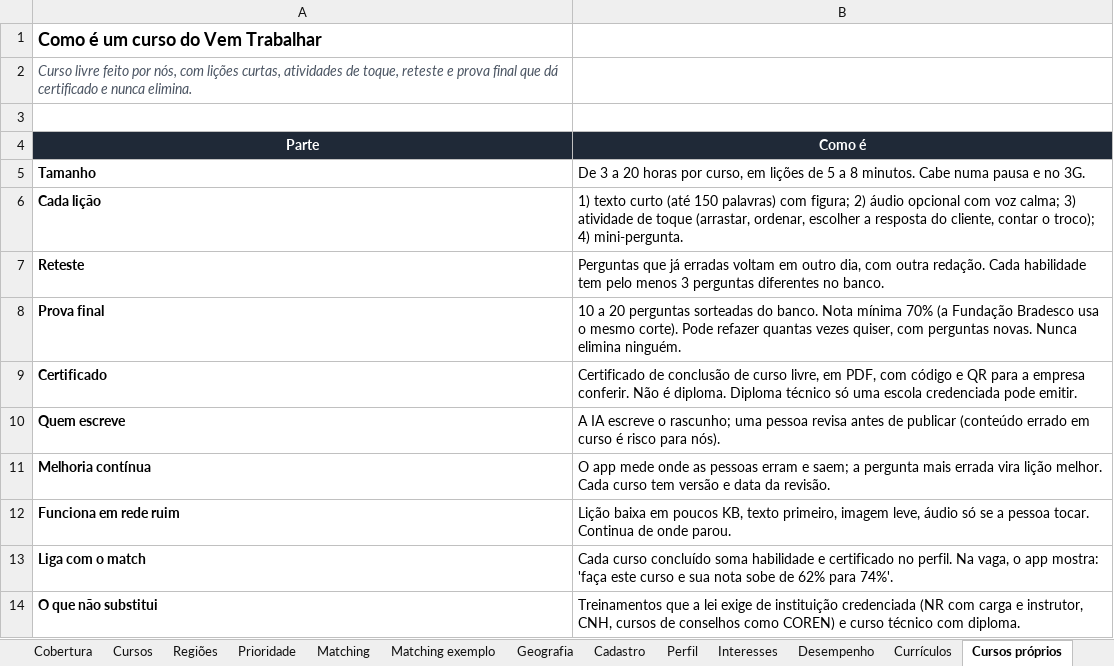
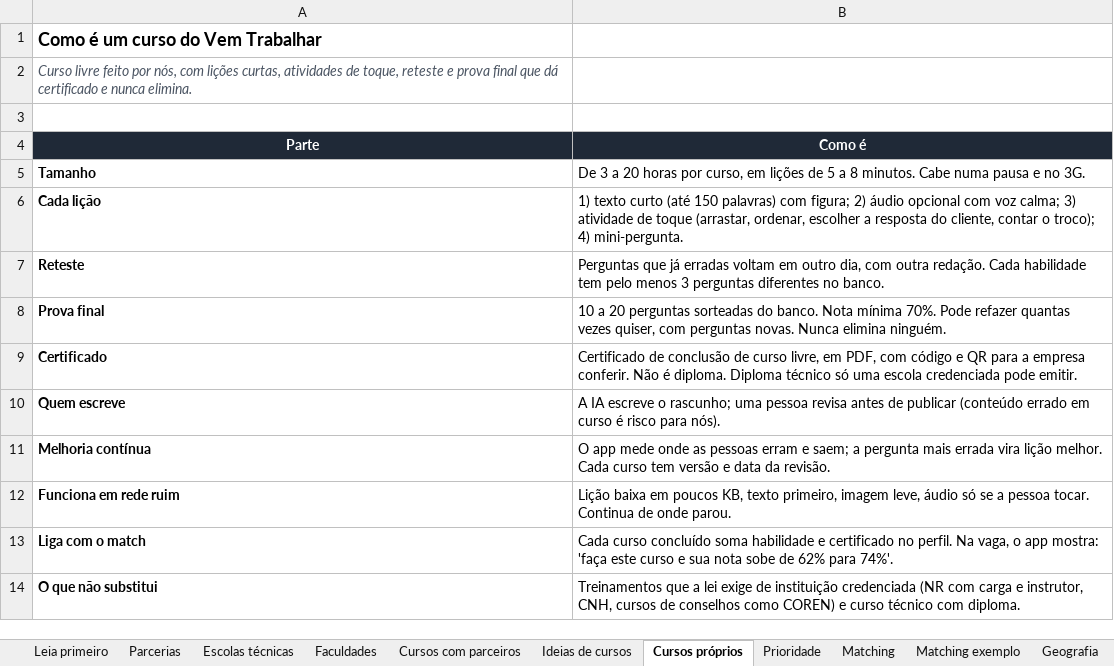
Before and after one commit to oficinaviatotal-debug/Vem-Comer, an Excel workbook: docs/planilhas/Vem-Trabalhar-planilhas.xlsx, sheet Cursos próprios, drawn as a sheet; values as stored, in another font and other column widths than the file's, no borders; the diff names each change by its address in the sheet, - before the commit and + after, or states it on an @@ line.

```diff
--- a/docs/planilhas/Vem-Trabalhar-planilhas.xlsx (sheet Cursos próprios)
+++ b/docs/planilhas/Vem-Trabalhar-planilhas.xlsx (sheet Cursos próprios)
-sheet tab: Cobertura
+sheet tab: Parcerias
-sheet tab: Cursos
+sheet tab: Escolas técnicas
-sheet tab: Regiões
+sheet tab: Faculdades
+sheet tab: Cursos com parceiros
@@ sheet tab order changed: Leia primeiro | Parcerias | Escolas técnicas | Faculdades | Cursos com parceiros | Ideias de cursos | Cursos próprios | Prioridade | Matching | Matching exemplo | Geografia @@
-B8 (Como é): …Nota mínima 70% (a Fundação Bradesco usa o mesmo corte). Pode refazer…
+B8 (Como é): …Nota mínima 70%. Pode refazer…
```
Also changed, not shown: sheet Escolas técnicas, sheet Ideias de cursos, sheet Parcerias, sheet Fontes, sheet Leia primeiro, sheet Faculdades, 1 more sheet, other sheet tabs, formulas that keep their value, 2 other files.
